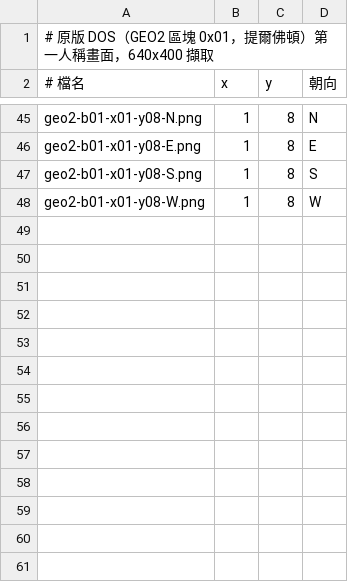
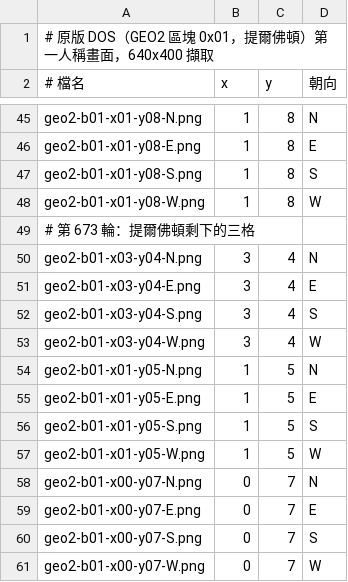
Before and after one commit to wicanr2/Curse-of-the-Azure-Bonds-cht, a TSV file: docs/reference/original-dos/first-person/index.tsv, drawn as a sheet; only a part is shown, gaps mark what is left out; the diff names each change by its address in the sheet, - before the commit and + after, or states it on an @@ line.

```diff
--- a/docs/reference/original-dos/first-person/index.tsv
+++ b/docs/reference/original-dos/first-person/index.tsv
+row 49: # 第 673 輪：提爾佛頓剩下的三格
+row 50: geo2-b01-x03-y04-N.png | 3 | 4 | N
+row 51: geo2-b01-x03-y04-E.png | 3 | 4 | E
+row 52: geo2-b01-x03-y04-S.png | 3 | 4 | S
+row 53: geo2-b01-x03-y04-W.png | 3 | 4 | W
+row 54: geo2-b01-x01-y05-N.png | 1 | 5 | N
+row 55: geo2-b01-x01-y05-E.png | 1 | 5 | E
+row 56: geo2-b01-x01-y05-S.png | 1 | 5 | S
+row 57: geo2-b01-x01-y05-W.png | 1 | 5 | W
+row 58: geo2-b01-x00-y07-N.png | 0 | 7 | N
+row 59: geo2-b01-x00-y07-E.png | 0 | 7 | E
+row 60: geo2-b01-x00-y07-S.png | 0 | 7 | S
+row 61: geo2-b01-x00-y07-W.png | 0 | 7 | W
```
Also changed, not shown: 18 other files.
